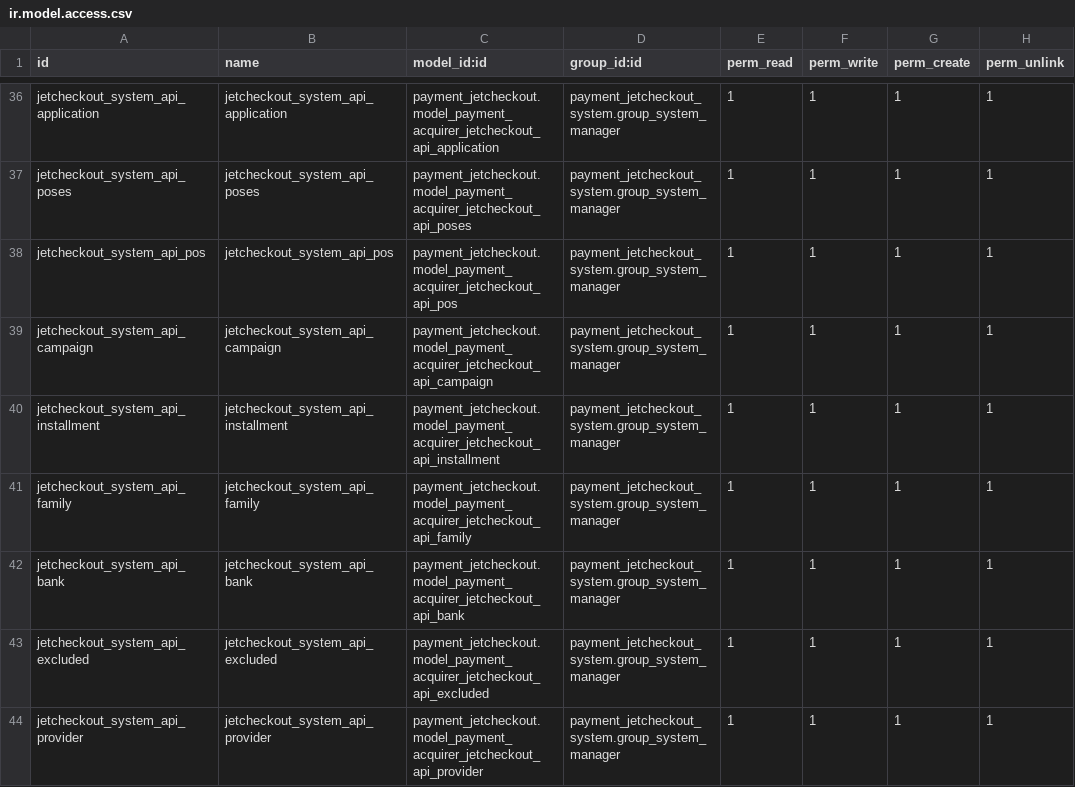
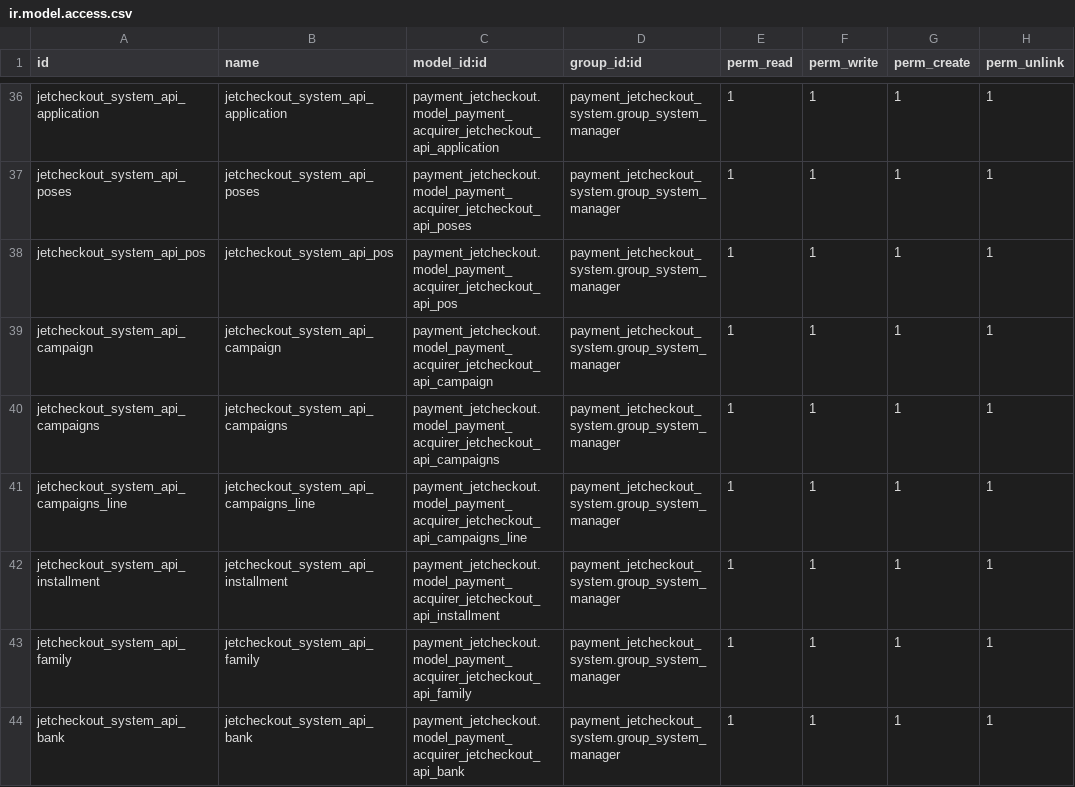
Before and after one commit to projetgrup/payment-service, a CSV file: payment_jetcheckout_system/security/ir.model.access.csv, drawn as a sheet; only a part is shown, gaps mark what is left out; the shorter side is filled out with more unchanged rows; the diff names each change by its address in the sheet, - before the commit and + after, or states it on an @@ line.

Commit message:
[IMP] payment ok parameter is now improved to handle it cleverly

```diff
--- a/payment_jetcheckout_system/security/ir.model.access.csv
+++ b/payment_jetcheckout_system/security/ir.model.access.csv
+row 40: jetcheckout_system_api_campaigns | jetcheckout_system_api_campaigns | payment_jetcheckout.model_payment_acquirer_jetcheckout_api_campaigns | payment_jetcheckout_system.group_system_manager | 1 | 1 | 1 | 1
+row 41: jetcheckout_system_api_campaigns_line | jetcheckout_system_api_campaigns_line | payment_jetcheckout.model_payment_acquirer_jetcheckout_api_campaigns_line | payment_jetcheckout_system.group_system_manager | 1 | 1 | 1 | 1
```
Also changed, not shown: payment_jetcheckout/security/ir.model.access.csv, 5 other files.
